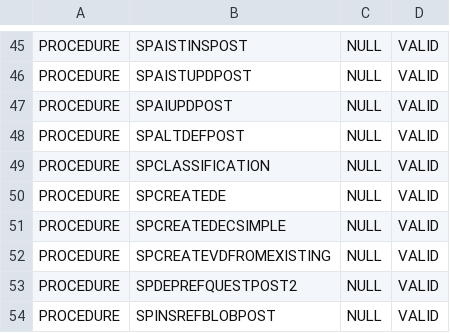
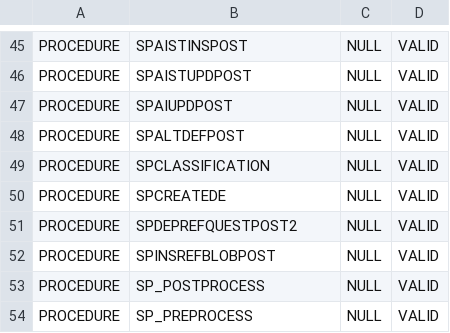
Before and after one commit to CBIIT/onedata-mdr, a CSV file: xcustomize/JIRA-701-DSRMWS-Deploy/QA_OBJECTS_TEMP.csv, drawn as a sheet; only a part is shown, gaps mark what is left out; the shorter side is filled out with more unchanged rows; the diff names each change by its address in the sheet, - before the commit and + after, or states it on an @@ line.

```diff
--- a/xcustomize/JIRA-701-DSRMWS-Deploy/QA_OBJECTS_TEMP.csv
+++ b/xcustomize/JIRA-701-DSRMWS-Deploy/QA_OBJECTS_TEMP.csv
-row 51: PROCEDURE | SPCREATEDECSIMPLE | NULL | VALID
-row 52: PROCEDURE | SPCREATEVDFROMEXISTING | NULL | VALID
```
Also changed, not shown: xcustomize/JIRA-701-DSRMWS-Deploy/QA_TABLE_MTVW_TEMP.csv, xcustomize/JIRA-701-DSRMWS-Deploy/QA_VIEW_TEMP.csv, 2 other files.
